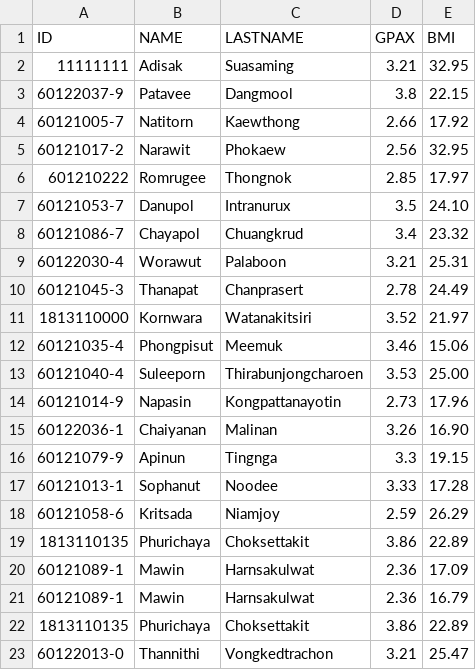
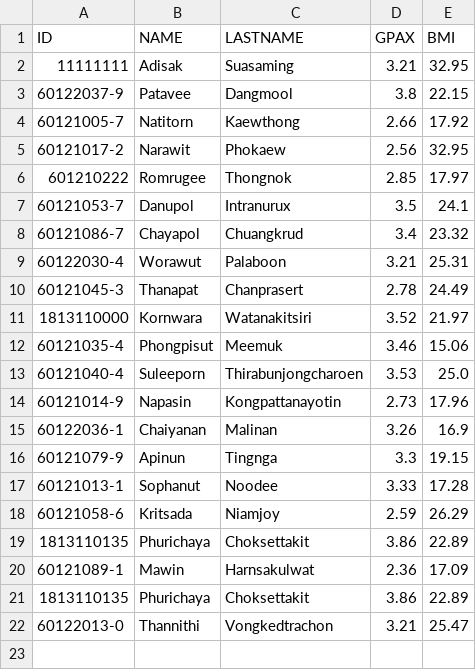
Before and after one commit to LagSeeN/ITE-428-Event-Driven-Programming-Classroom, a CSV file: MongoDB/MyTextFile/student_data.csv, drawn as a sheet; the diff names each change by its address in the sheet, - before the commit and + after, or states it on an @@ line.

```diff
--- a/MongoDB/MyTextFile/student_data.csv
+++ b/MongoDB/MyTextFile/student_data.csv
-E7 (BMI): 24.10
+E7 (BMI): 24.1
-E13 (BMI): 25.00
+E13 (BMI): 25.0
-E15 (BMI): 16.90
+E15 (BMI): 16.9
-row 21: 60121089-1 | Mawin | Harnsakulwat | 2.36 | 16.79
```
Also changed, not shown: 1 other file.
